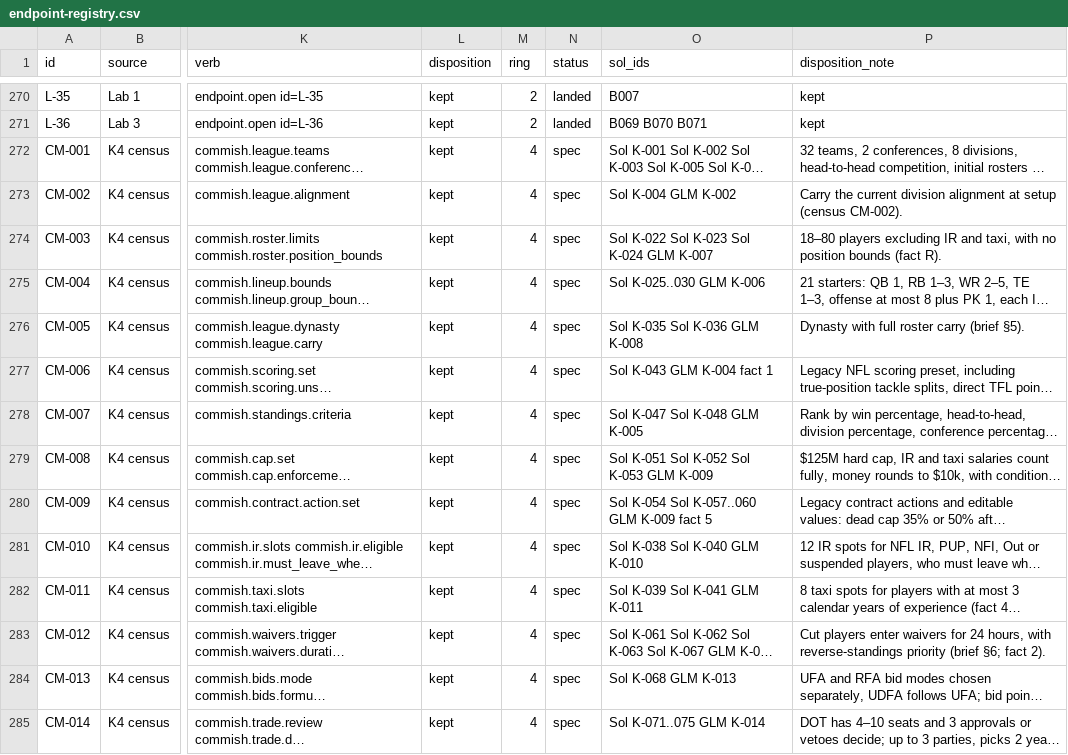
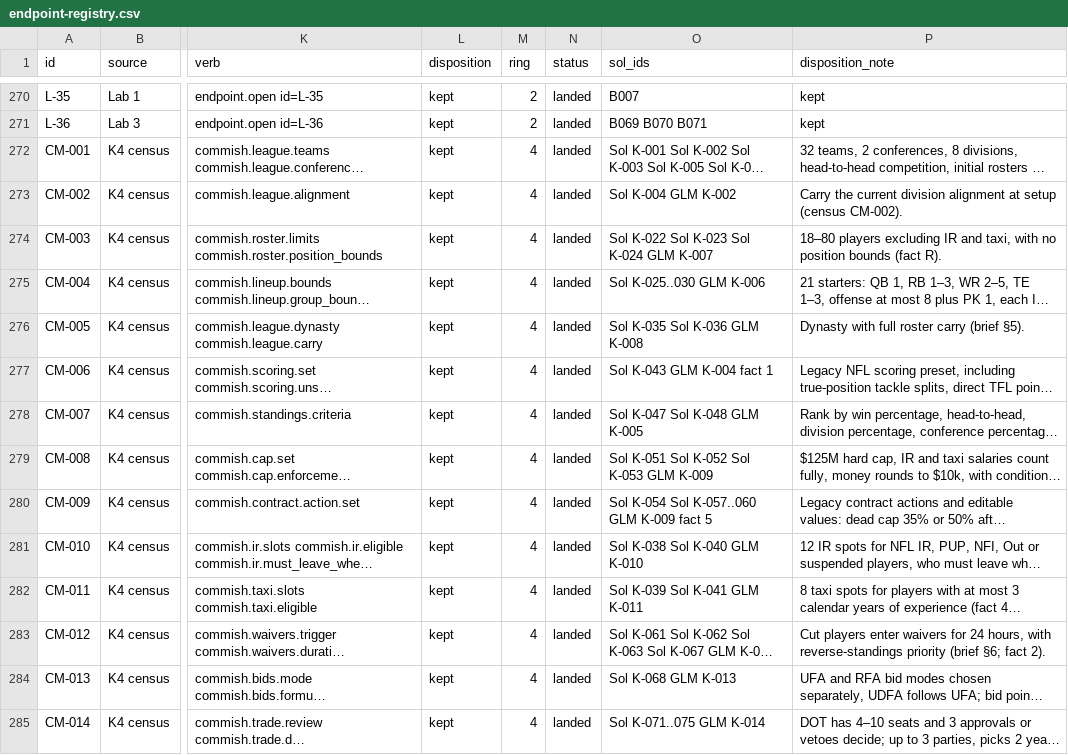
Before and after one commit to secureprospective/TheWarRoom, a CSV file: docs/ui/endpoint-registry.csv, drawn as a sheet; only a part is shown, gaps mark what is left out; long unchanged cells end in …; the diff covers the shown part only; the diff names each change by its address in the sheet, - before the commit and + after, or states it on an @@ line.

```diff
--- a/docs/ui/endpoint-registry.csv
+++ b/docs/ui/endpoint-registry.csv
-N272:N285 (status): spec
+N272:N285 (status): landed
```
Also changed, not shown: 55 edited cells elsewhere in this file, 6 other files.
